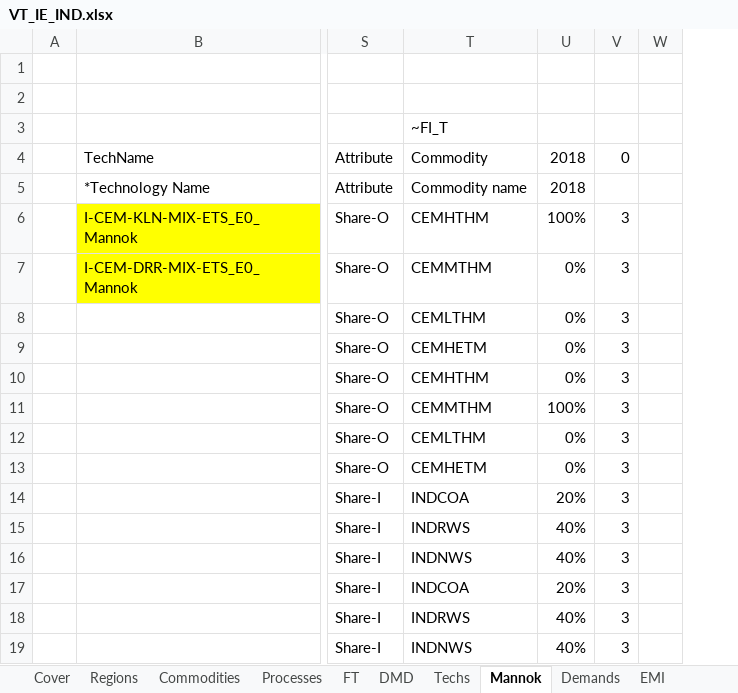
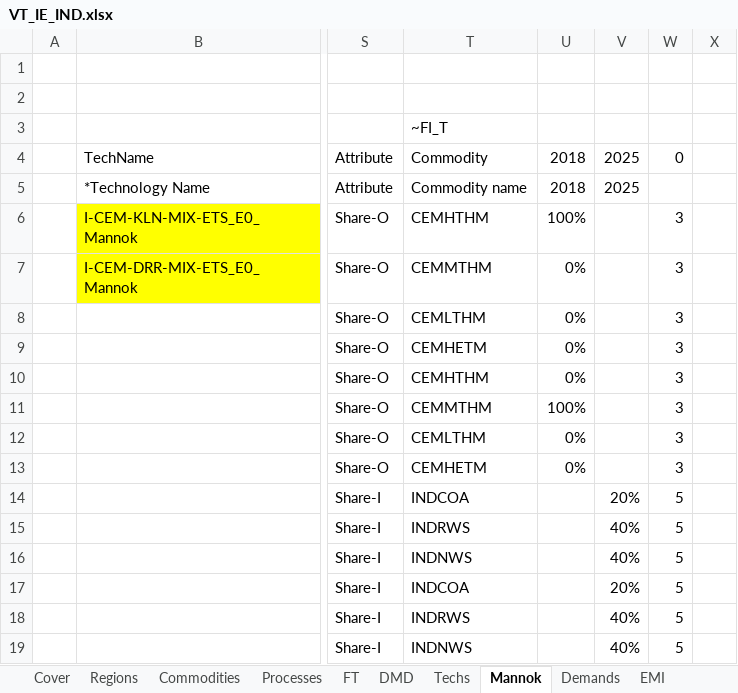
Before and after one commit to eabhamartyn-debug/times-ireland-model, an Excel workbook: VT_IE_IND.xlsx, sheet Mannok, drawn as a sheet; only a part is shown, gaps mark what is left out; values as stored, in another font and other column widths than the file's, no borders; addresses are those after the commit; the diff names each change by its address in the sheet, - before the commit and + after, or states it on an @@ line.

Commit message:
SHARE-I from 2025
interferring with historical bounds

```diff
--- a/VT_IE_IND.xlsx (sheet Mannok)
+++ b/VT_IE_IND.xlsx (sheet Mannok)
+column V, rows 4-19: 2025 | 2025 |  |  |  |  |  |  |  |  | 20% | 40% | 40% | 20% | 40% | 40%
-U14: 20%
+U14: (empty)
-W14:W19: 3
+W14:W19: 5
-U15:U16: 40%
+U15:U16: (empty)
-U17: 20%
+U17: (empty)
-U18:U19: 40%
+U18:U19: (empty)
```
